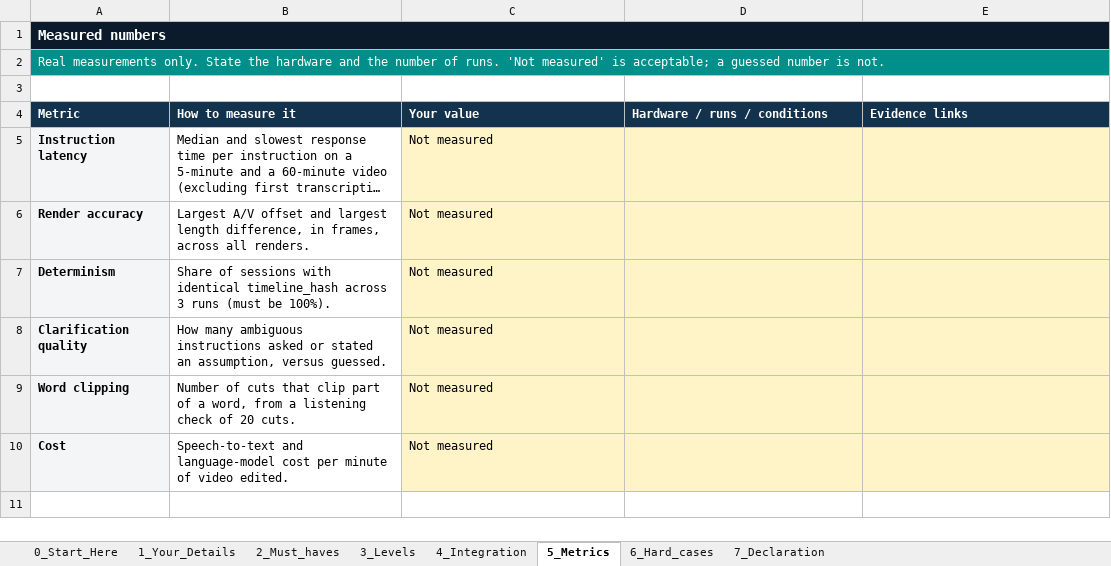
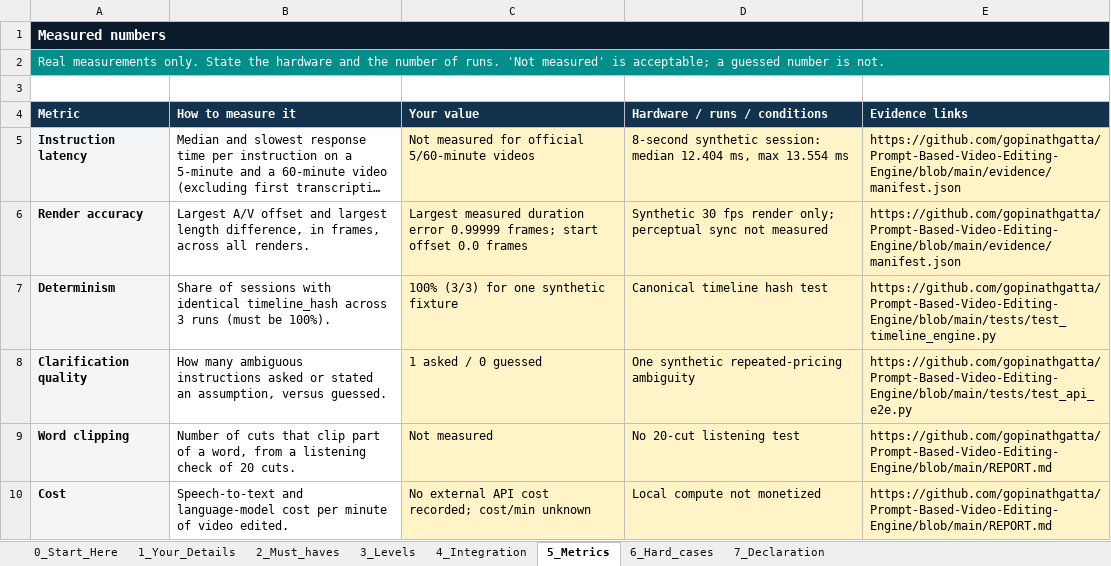
Before and after one commit to gopinathgatta/Prompt-Based-Video-Editing-Engine, an Excel workbook: Assessment2_Gopinath.xlsx, sheet 5_Metrics, drawn as a sheet; long unchanged cells end in …; values as stored, in another font and other column widths than the file's, no borders; the diff names each change by its address in the sheet, - before the commit and + after, or states it on an @@ line.

Commit message:
Add advanced editing operations and verified evidence

```diff
--- a/Assessment2_Gopinath.xlsx (sheet 5_Metrics)
+++ b/Assessment2_Gopinath.xlsx (sheet 5_Metrics)
-C5 (Your value): Not measured
+C5 (Your value): Not measured for official 5/60-minute videos
-D5 (Hardware / runs / conditions): (empty)
+D5 (Hardware / runs / conditions): 8-second synthetic session: median 12.404 ms, max 13.554 ms
-E5:E6 (Evidence links): (empty)
+E5:E6 (Evidence links): https://github.com/gopinathgatta/Prompt-Based-Video-Editing-Engine/blob/main/evidence/manifest.json
-C6 (Your value): Not measured
+C6 (Your value): Largest measured duration error 0.99999 frames; start offset 0.0 frames
-D6 (Hardware / runs / conditions): (empty)
+D6 (Hardware / runs / conditions): Synthetic 30 fps render only; perceptual sync not measured
-C7 (Your value): Not measured
+C7 (Your value): 100% (3/3) for one synthetic fixture
-D7 (Hardware / runs / conditions): (empty)
+D7 (Hardware / runs / conditions): Canonical timeline hash test
-E7 (Evidence links): (empty)
+E7 (Evidence links): https://github.com/gopinathgatta/Prompt-Based-Video-Editing-Engine/blob/main/tests/test_timeline_engine.py
-C8 (Your value): Not measured
+C8 (Your value): 1 asked / 0 guessed
-D8 (Hardware / runs / conditions): (empty)
+D8 (Hardware / runs / conditions): One synthetic repeated-pricing ambiguity
-E8 (Evidence links): (empty)
+E8 (Evidence links): https://github.com/gopinathgatta/Prompt-Based-Video-Editing-Engine/blob/main/tests/test_api_e2e.py
-D9 (Hardware / runs / conditions): (empty)
+D9 (Hardware / runs / conditions): No 20-cut listening test
-E9:E10 (Evidence links): (empty)
+E9:E10 (Evidence links): https://github.com/gopinathgatta/Prompt-Based-Video-Editing-Engine/blob/main/REPORT.md
-C10 (Your value): Not measured
+C10 (Your value): No external API cost recorded; cost/min unknown
-D10 (Hardware / runs / conditions): (empty)
+D10 (Hardware / runs / conditions): Local compute not monetized
```
Also changed, not shown: sheet 2_Must_haves, sheet 3_Levels, sheet 6_Hard_cases, sheet 4_Integration, sheet 1_Your_Details, 14 other files.
